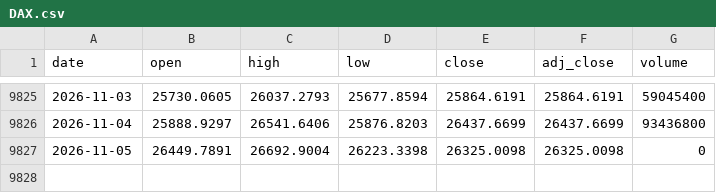
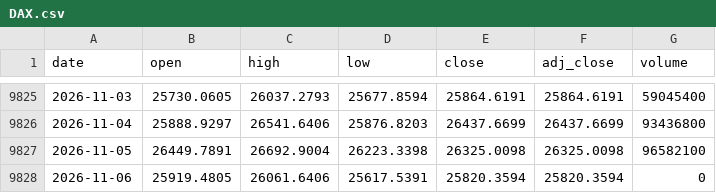
Before and after one commit to Rookiedevv/investe, a CSV file: data/prices/DAX.csv, drawn as a sheet; only a part is shown, gaps mark what is left out.

```diff
--- a/data/prices/DAX.csv
+++ b/data/prices/DAX.csv
@@ -9826,2 +9826,3 @@ date,open,high,low,close,adj_close,volume
 2026-11-04,25888.9297,26541.6406,25876.8203,26437.6699,26437.6699,93436800
-2026-11-05,26449.7891,26692.9004,26223.3398,26325.0098,26325.0098,0
+2026-11-05,26449.7891,26692.9004,26223.3398,26325.0098,26325.0098,96582100
+2026-11-06,25919.4805,26061.6406,25617.5391,25820.3594,25820.3594,0
```
Also changed, not shown: data/prices/HO.csv, data/prices/NDQ.csv, 24 other files.
